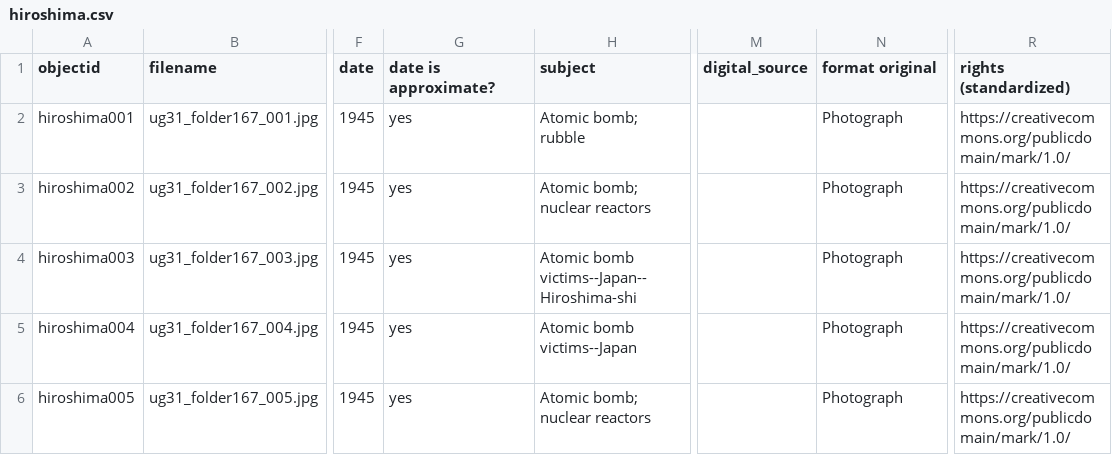
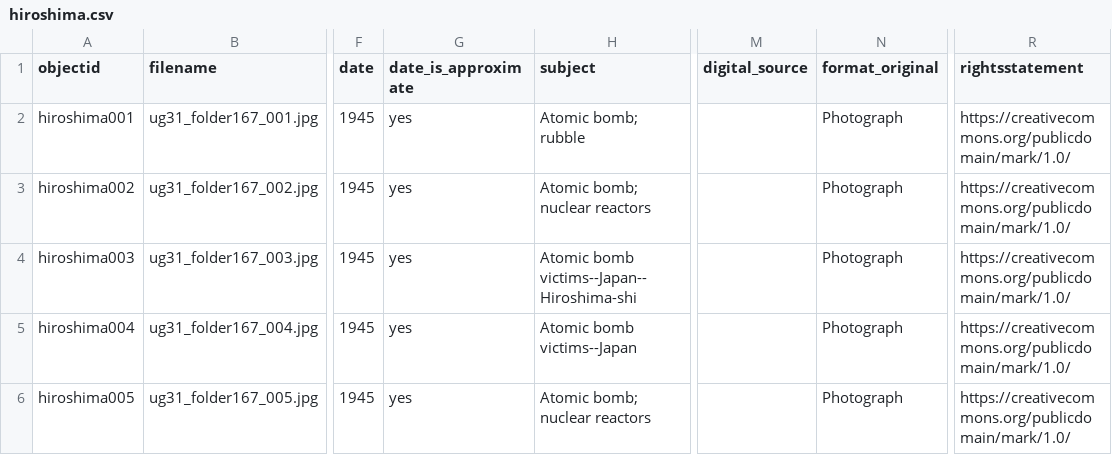
Before and after one commit to uidaholib/collectionbuilder-sa-spec-exhibits, a CSV file: _data/hiroshima.csv, drawn as a sheet; only a part is shown, gaps mark what is left out; the diff names each change by its address in the sheet, - before the commit and + after, or states it on an @@ line.

Commit message:
fix metadata columns

```diff
--- a/_data/hiroshima.csv
+++ b/_data/hiroshima.csv
-G1: date is approximate?
+G1: date_is_approximate
-N1: format original
+N1: format_original
-R1: rights (standardized)
+R1: rightsstatement
```
